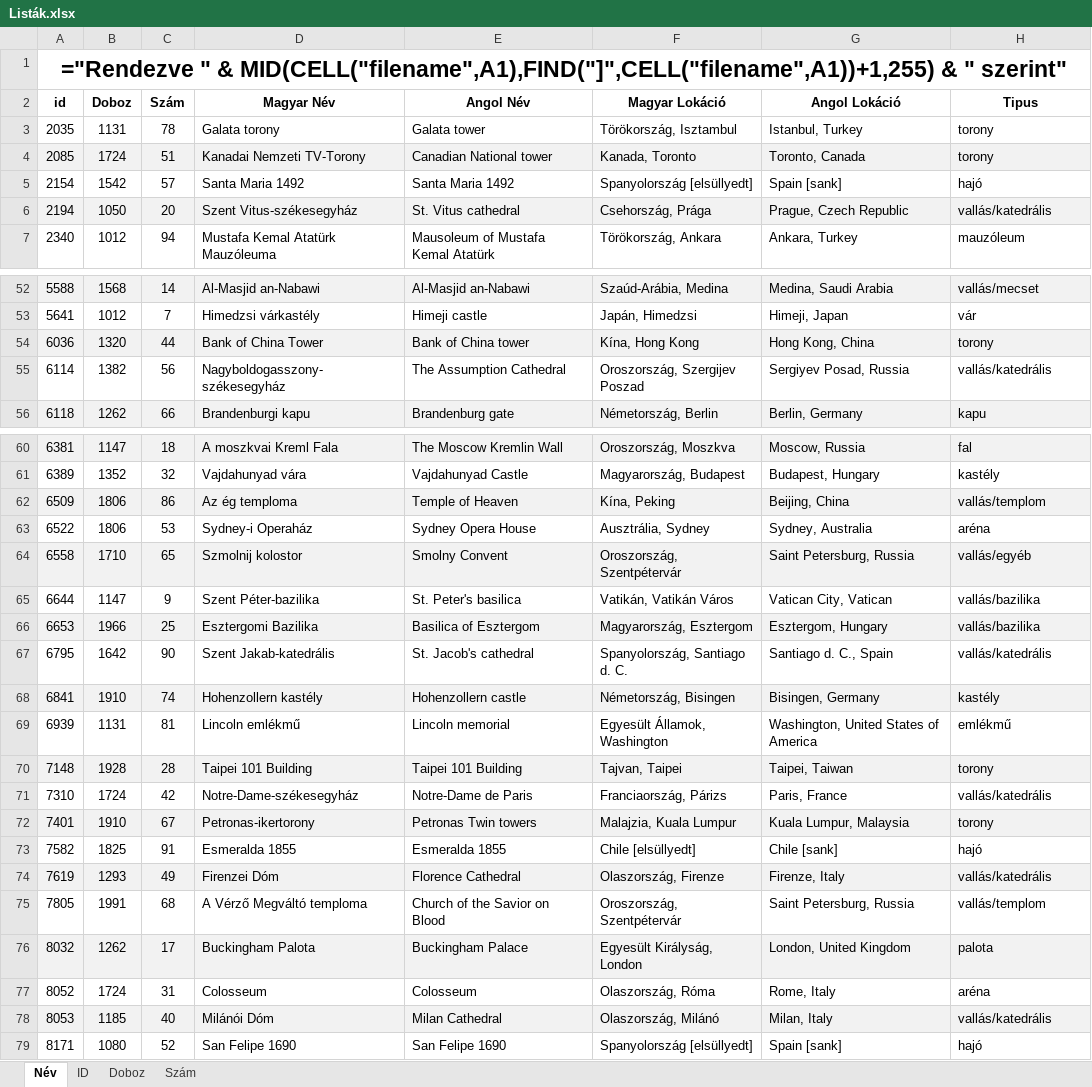
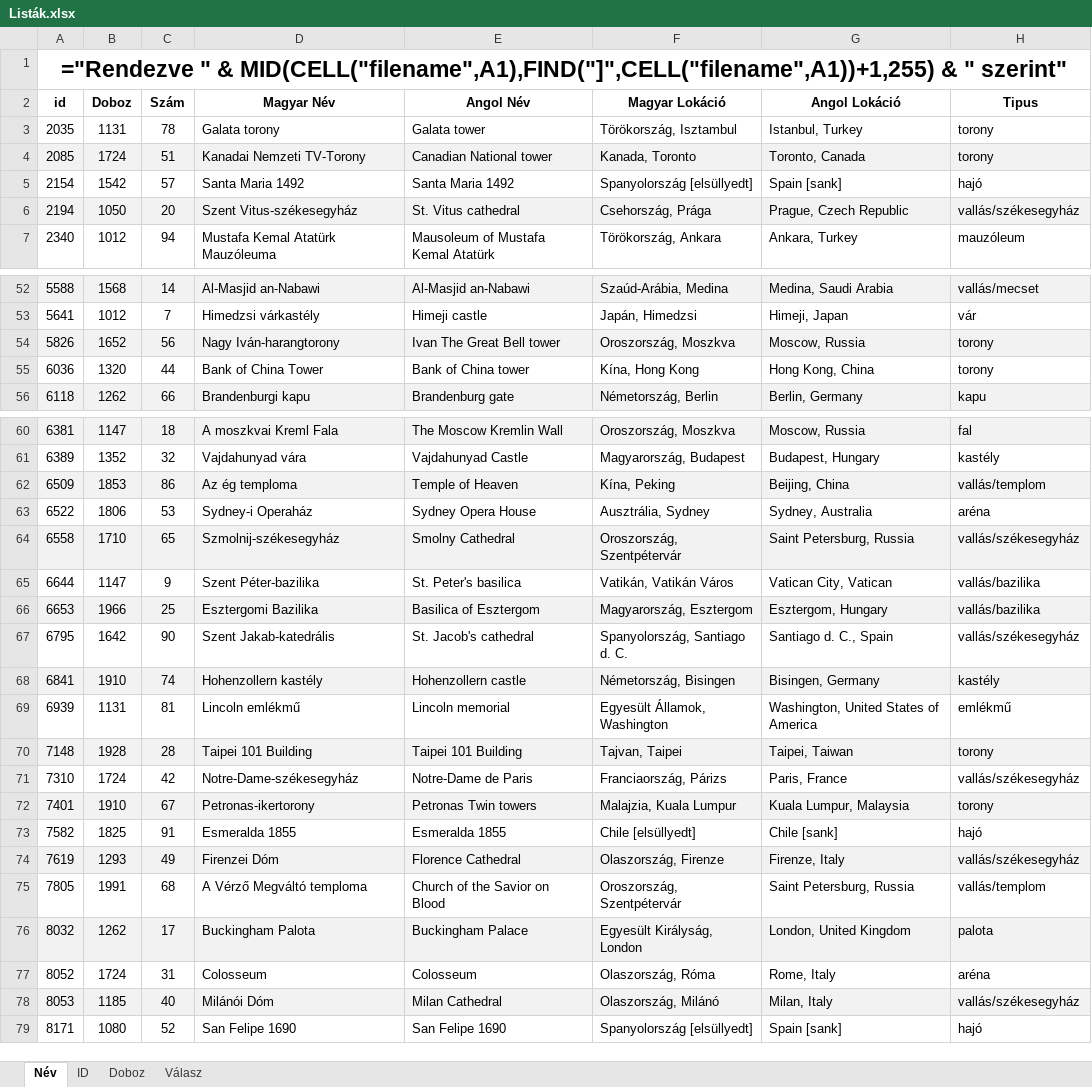
Before and after one commit to baconhoney/3DPuzzleQuiz, an Excel workbook: Server/masterdata/ManualTests/Listák.xlsx, sheet Név, drawn as a sheet; only a part is shown, gaps mark what is left out; values as stored, in another font and other column widths than the file's, no borders; formulas without a stored value are shown as written; removed rows and columns are numbered as before the commit, all else as after; the diff covers the shown part only; the diff names each change by its address in the sheet, - before the commit and + after, or states it on an @@ line.

```diff
--- a/Server/masterdata/ManualTests/Listák.xlsx (sheet Név)
+++ b/Server/masterdata/ManualTests/Listák.xlsx (sheet Név)
-sheet tab: Szám
+sheet tab: Válasz
-H6 (Tipus): vallás/katedrális
+H6 (Tipus): vallás/székesegyház
+row 54: 5826 | 1652 | 56 | Nagy Iván-harangtorony | Ivan The Great Bell tower | Oroszország, Moszkva | Moscow, Russia | torony
-A55:H55 fill: #F2F2F2
+A55:H55 fill: none
-row 55: 6114 | 1382 | 56 | Nagyboldogasszony-székesegyház | The Assumption Cathedral | Oroszország, Szergijev Poszad | Sergiyev Posad, Russia | vallás/katedrális
-B62 (Doboz): 1806
+B62 (Doboz): 1853
-D64 (Magyar Név): Szmolnij kolostor
+D64 (Magyar Név): Szmolnij-székesegyház
-E64 (Angol Név): Smolny Convent
+E64 (Angol Név): Smolny Cathedral
-H64 (Tipus): vallás/egyéb
+H64 (Tipus): vallás/székesegyház
-H67 (Tipus): vallás/katedrális
+H67 (Tipus): vallás/székesegyház
-H71 (Tipus): vallás/katedrális
+H71 (Tipus): vallás/székesegyház
-H74 (Tipus): vallás/katedrális
+H74 (Tipus): vallás/székesegyház
-H78 (Tipus): vallás/katedrális
+H78 (Tipus): vallás/székesegyház
```
Also changed, not shown: 10 edited cells elsewhere in this sheet, sheet ID, sheet Doboz, sheet Válasz, Server/masterdata/ManualTests/100asTeszt.xlsx, Server/masterdata/ManualTests/Megoldókulcsok.xlsx, 5 other files.
